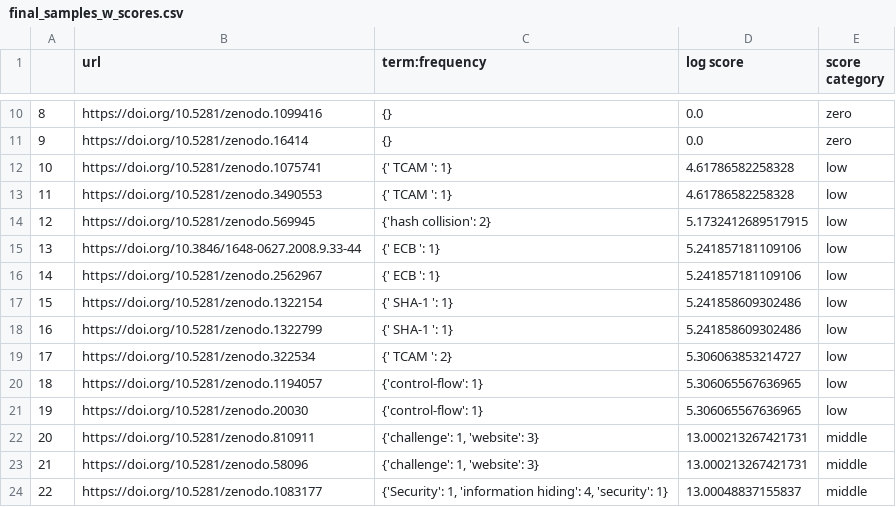
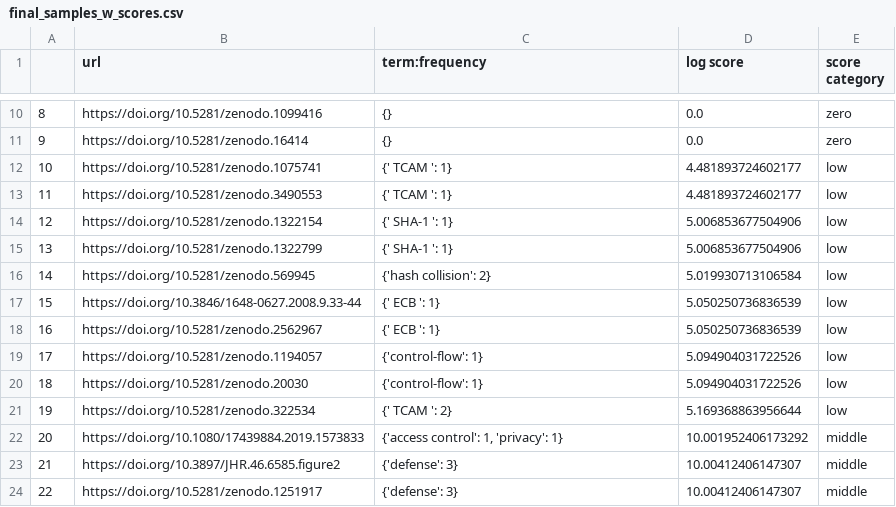
Before and after one commit to STEELISI/CKIDS, a CSV file: filterby_keywords/filter_by_TFIDF/final_samples_w_scores.csv, drawn as a sheet; only a part is shown, gaps mark what is left out; the diff covers the shown part only.

```diff
--- a/filterby_keywords/filter_by_TFIDF/final_samples_w_scores.csv
+++ b/filterby_keywords/filter_by_TFIDF/final_samples_w_scores.csv
@@ -11,14 +11,14 @@
 9,https://doi.org/10.5281/zenodo.16414,{},0.0,zero
-10,https://doi.org/10.5281/zenodo.1075741,{' TCAM ': 1},4.61786582258328,low
-11,https://doi.org/10.5281/zenodo.3490553,{' TCAM ': 1},4.61786582258328,low
-12,https://doi.org/10.5281/zenodo.569945,{'hash collision': 2},5.1732412689517915,low
-13,https://doi.org/10.3846/1648-0627.2008.9.33-44,{' ECB ': 1},5.241857181109106,low
-14,https://doi.org/10.5281/zenodo.2562967,{' ECB ': 1},5.241857181109106,low
-15,https://doi.org/10.5281/zenodo.1322154,{' SHA-1 ': 1},5.241858609302486,low
-16,https://doi.org/10.5281/zenodo.1322799,{' SHA-1 ': 1},5.241858609302486,low
-17,https://doi.org/10.5281/zenodo.322534,{' TCAM ': 2},5.306063853214727,low
-18,https://doi.org/10.5281/zenodo.1194057,{'control-flow': 1},5.306065567636965,low
-19,https://doi.org/10.5281/zenodo.20030,{'control-flow': 1},5.306065567636965,low
-20,https://doi.org/10.5281/zenodo.810911,"{'challenge': 1, 'website': 3}",13.000213267421731,middle
-21,https://doi.org/10.5281/zenodo.58096,"{'challenge': 1, 'website': 3}",13.000213267421731,middle
-22,https://doi.org/10.5281/zenodo.1083177,"{'Security': 1, 'information hiding': 4, 'security': 1}",13.00048837155837,middle
+10,https://doi.org/10.5281/zenodo.1075741,{' TCAM ': 1},4.481893724602177,low
+11,https://doi.org/10.5281/zenodo.3490553,{' TCAM ': 1},4.481893724602177,low
+12,https://doi.org/10.5281/zenodo.1322154,{' SHA-1 ': 1},5.006853677504906,low
+13,https://doi.org/10.5281/zenodo.1322799,{' SHA-1 ': 1},5.006853677504906,low
+14,https://doi.org/10.5281/zenodo.569945,{'hash collision': 2},5.019930713106584,low
+15,https://doi.org/10.3846/1648-0627.2008.9.33-44,{' ECB ': 1},5.050250736836539,low
+16,https://doi.org/10.5281/zenodo.2562967,{' ECB ': 1},5.050250736836539,low
+17,https://doi.org/10.5281/zenodo.1194057,{'control-flow': 1},5.094904031722526,low
+18,https://doi.org/10.5281/zenodo.20030,{'control-flow': 1},5.094904031722526,low
+19,https://doi.org/10.5281/zenodo.322534,{' TCAM ': 2},5.169368863956644,low
+20,https://doi.org/10.1080/17439884.2019.1573833,"{'access control': 1, 'privacy': 1}",10.001952406173292,middle
+21,https://doi.org/10.3897/JHR.46.6585.figure2,{'defense': 3},10.00412406147307,middle
+22,https://doi.org/10.5281/zenodo.1251917,{'defense': 3},10.00412406147307,middle
```
Also changed, not shown: 41 edited cells elsewhere in this file, filterby_keywords/filter_by_TFIDF/final_kw_TFIDF_Score.csv, 5 other files.
